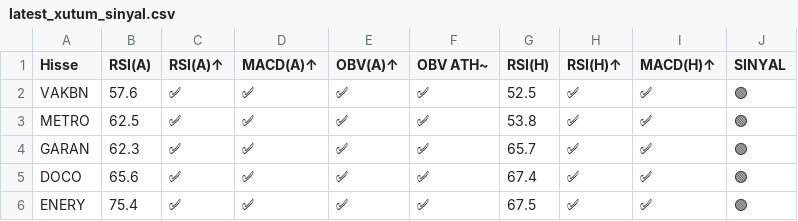
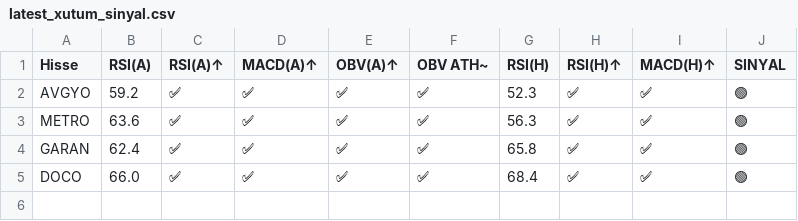
Before and after one commit to deryaozyuvali/Bist-tarama-otomasyon, a CSV file: results/gunluk/latest_xutum_sinyal.csv, drawn as a sheet.

```diff
--- a/results/gunluk/latest_xutum_sinyal.csv
+++ b/results/gunluk/latest_xutum_sinyal.csv
@@ -1,6 +1,5 @@
 Hisse,RSI(A),RSI(A)↑,MACD(A)↑,OBV(A)↑,OBV ATH~,RSI(H),RSI(H)↑,MACD(H)↑,SINYAL
-VAKBN,57.6,✅,✅,✅,✅,52.5,✅,✅,🟢
-METRO,62.5,✅,✅,✅,✅,53.8,✅,✅,🟢
-GARAN,62.3,✅,✅,✅,✅,65.7,✅,✅,🟢
-DOCO,65.6,✅,✅,✅,✅,67.4,✅,✅,🟢
-ENERY,75.4,✅,✅,✅,✅,67.5,✅,✅,🟢
+AVGYO,59.2,✅,✅,✅,✅,52.3,✅,✅,🟢
+METRO,63.6,✅,✅,✅,✅,56.3,✅,✅,🟢
+GARAN,62.4,✅,✅,✅,✅,65.8,✅,✅,🟢
+DOCO,66.0,✅,✅,✅,✅,68.4,✅,✅,🟢
```
Also changed, not shown: results/gunluk/latest_xutum_sinyal_haftalik.csv, results/gunluk/latest_xutum_tarama.csv, 6 other files.
